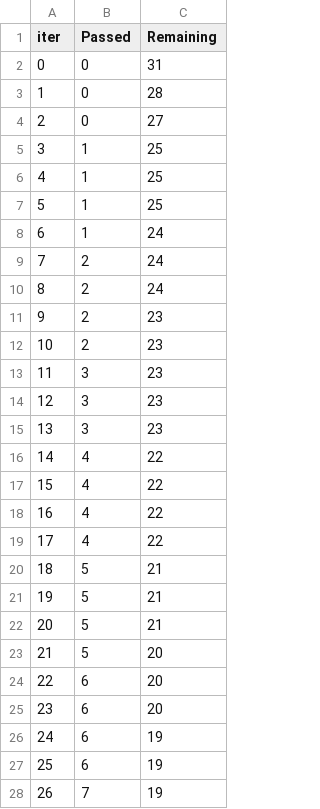
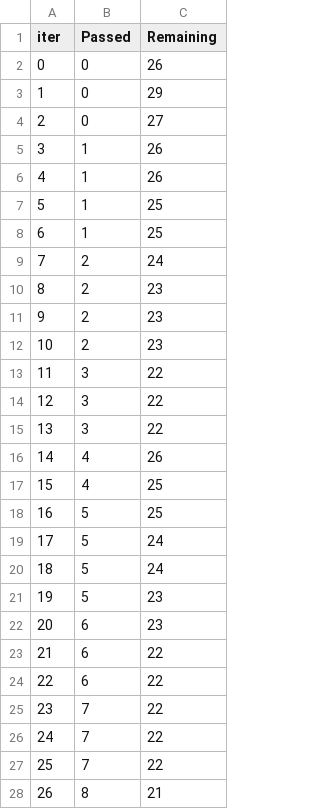
Before and after one commit to spunnam/mlproject, a TSV file: catboost_info/time_left.tsv, drawn as a sheet; only a part is shown; the diff covers the shown part only.

```diff
--- a/catboost_info/time_left.tsv
+++ b/catboost_info/time_left.tsv
@@ -1,28 +1,28 @@
 iter	Passed	Remaining
-0	0	31
-1	0	28
+0	0	26
+1	0	29
 2	0	27
-3	1	25
-4	1	25
+3	1	26
+4	1	26
 5	1	25
-6	1	24
+6	1	25
 7	2	24
-8	2	24
+8	2	23
 9	2	23
 10	2	23
-11	3	23
-12	3	23
-13	3	23
-14	4	22
-15	4	22
-16	4	22
-17	4	22
-18	5	21
-19	5	21
-20	5	21
-21	5	20
-22	6	20
-23	6	20
-24	6	19
-25	6	19
-26	7	19
+11	3	22
+12	3	22
+13	3	22
+14	4	26
+15	4	25
+16	5	25
+17	5	24
+18	5	24
+19	5	23
+20	6	23
+21	6	22
+22	6	22
+23	7	22
+24	7	22
+25	7	22
+26	8	21
```
Also changed, not shown: 88 edited cells elsewhere in this file, 3 other files.
